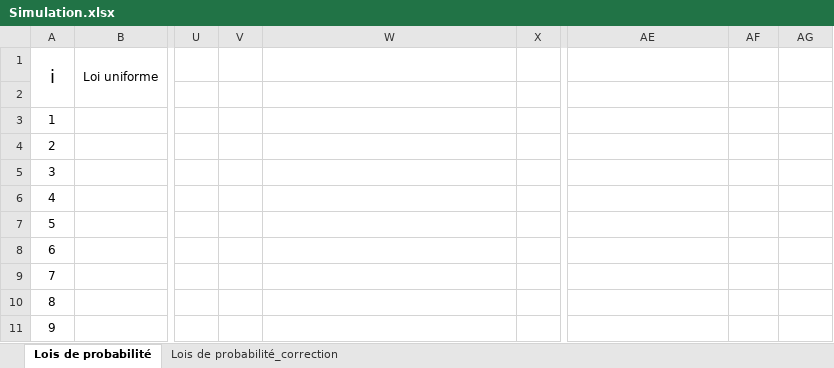
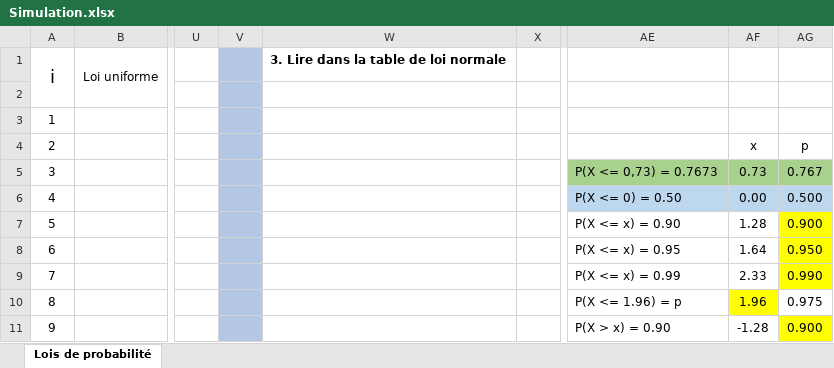
Before and after one commit to asardell/STA, an Excel workbook: datasets/Simulation.xlsx, sheet Lois de probabilité, drawn as a sheet; only a part is shown, gaps mark what is left out; values as stored, in another font and other column widths than the file's, no borders; charts and pictures not drawn; the diff covers the shown part only; the diff names each change by its address in the sheet, - before the commit and + after, or states it on an @@ line.

```diff
--- a/datasets/Simulation.xlsx (sheet Lois de probabilité)
+++ b/datasets/Simulation.xlsx (sheet Lois de probabilité)
@@ sheet tab hidden: Lois de probabilité_correction @@
-V1:V11 fill: none
+V1:V11 fill: #B4C7E7
-W1: (empty)
+W1: 3. Lire dans la table de loi normale
-AF4: (empty)
+AF4: x
-AG4: (empty)
+AG4: p
-AE5: (empty)
+AE5: P(X <= 0,73) = 0.7673
-AE5:AG5 fill: none
+AE5:AG5 fill: #A9D18E
-AF5: (empty)
+AF5: 0.73
-AG5: (empty)
+AG5: 0.767
-AE6: (empty)
+AE6: P(X <= 0) = 0.50
-AE6:AG6 fill: none
+AE6:AG6 fill: #BDD7EE
-AF6: (empty)
+AF6: 0.00
-AG6: (empty)
+AG6: 0.500
-AE7: (empty)
+AE7: P(X <= x) = 0.90
-AF7: (empty)
+AF7: 1.28
-AG7: (empty)
+AG7: 0.900
-AG7:AG9 fill: none
+AG7:AG9 fill: #FFFF00
-AE8: (empty)
+AE8: P(X <= x) = 0.95
-AF8: (empty)
+AF8: 1.64
-AG8: (empty)
+AG8: 0.950
-AE9: (empty)
+AE9: P(X <= x) = 0.99
-AF9: (empty)
+AF9: 2.33
-AG9: (empty)
+AG9: 0.990
-AE10: (empty)
+AE10: P(X <= 1.96) = p
-AF10: (empty)
+AF10: 1.96
-AF10 fill: none
+AF10 fill: #FFFF00
-AG10: (empty)
+AG10: 0.975
-AE11: (empty)
+AE11: P(X > x) = 0.90
-AF11: (empty)
+AF11: -1.28
-AG11: (empty)
+AG11: 0.900
-AG11 fill: none
+AG11 fill: #FFFF00
```
Also changed, not shown: 6 edited cells and cell formats elsewhere in this sheet, charts or pictures, 1 other file.
